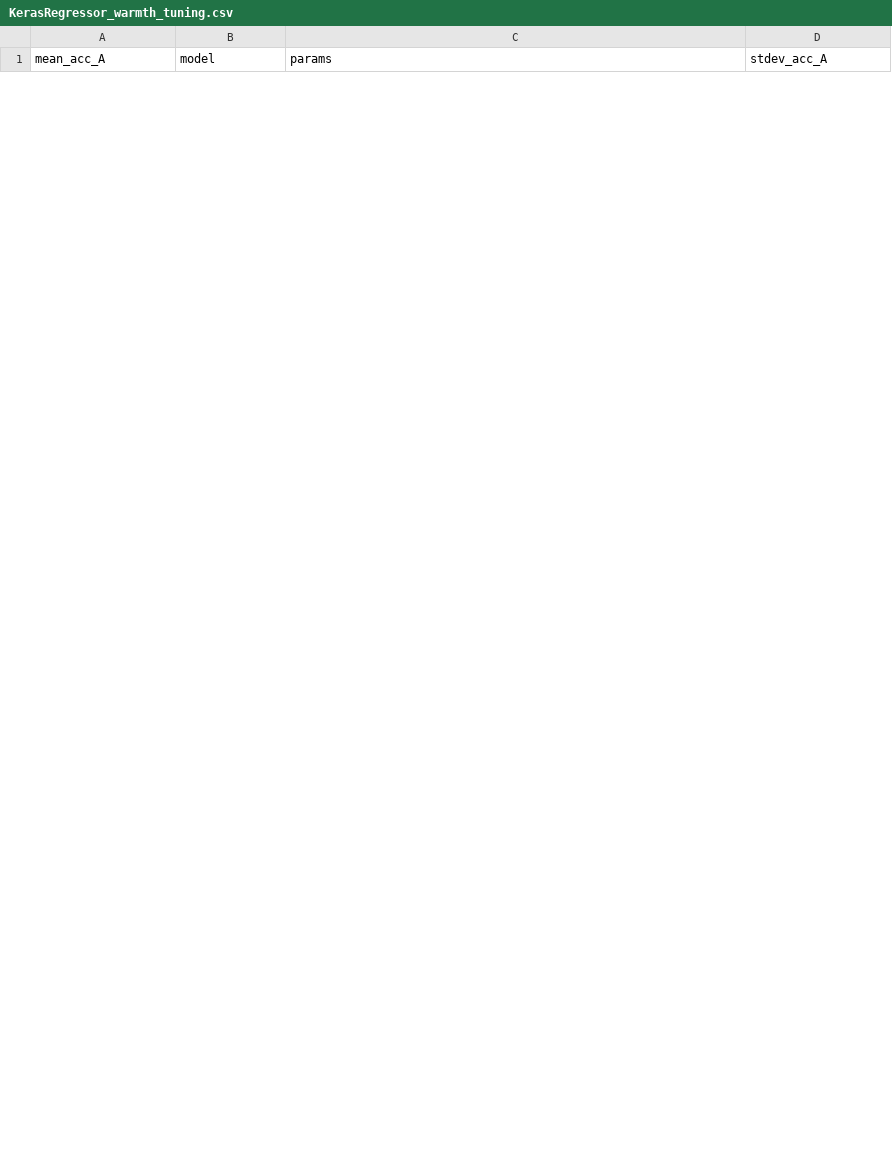
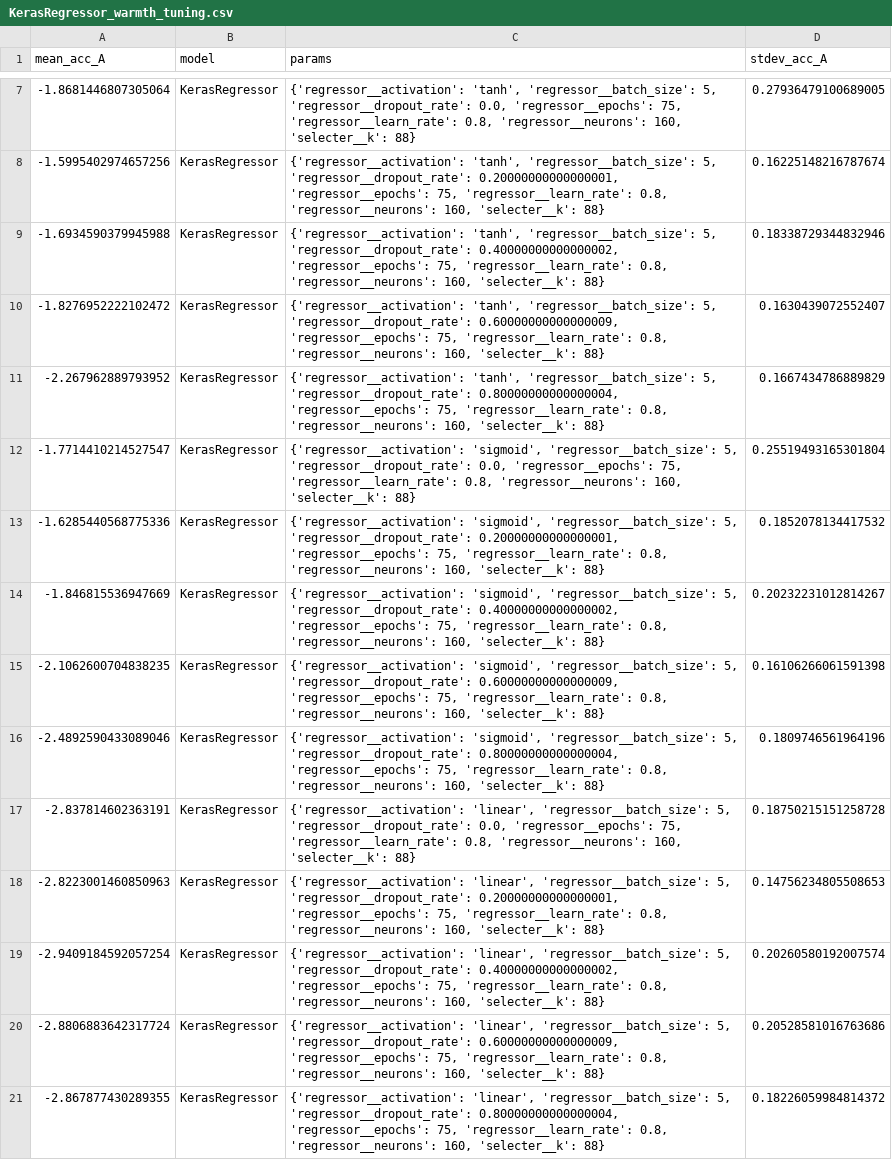
Before and after one commit to laufergall/ML_Speaker_Characteristics, a CSV file: regression/data_while_tuning/KerasRegressor_warmth_tuning.csv, drawn as a sheet; only a part is shown, gaps mark what is left out; the diff covers the shown part only.

```diff
--- a/regression/data_while_tuning/KerasRegressor_warmth_tuning.csv
+++ b/regression/data_while_tuning/KerasRegressor_warmth_tuning.csv
@@ -0,0 +7,15 @@
+-1.8681446807305064,KerasRegressor,"{'regressor__activation': 'tanh', 'regressor__batch_size': 5, 'regressor__dropout_rate': 0.0, 'regressor__epochs': 75, 'regressor__learn_rate': 0.8, 'regressor__neurons': 160, 'selecter__k': 88}",0.27936479100689005
+-1.5995402974657256,KerasRegressor,"{'regressor__activation': 'tanh', 'regressor__batch_size': 5, 'regressor__dropout_rate': 0.20000000000000001, 'regressor__epochs': 75, 'regressor__learn_rate': 0.8, 'regressor__neurons': 160, 'selecter__k': 88}",0.16225148216787674
+-1.6934590379945988,KerasRegressor,"{'regressor__activation': 'tanh', 'regressor__batch_size': 5, 'regressor__dropout_rate': 0.40000000000000002, 'regressor__epochs': 75, 'regressor__learn_rate': 0.8, 'regressor__neurons': 160, 'selecter__k': 88}",0.18338729344832946
+-1.8276952222102472,KerasRegressor,"{'regressor__activation': 'tanh', 'regressor__batch_size': 5, 'regressor__dropout_rate': 0.60000000000000009, 'regressor__epochs': 75, 'regressor__learn_rate': 0.8, 'regressor__neurons': 160, 'selecter__k': 88}",0.1630439072552407
+-2.267962889793952,KerasRegressor,"{'regressor__activation': 'tanh', 'regressor__batch_size': 5, 'regressor__dropout_rate': 0.80000000000000004, 'regressor__epochs': 75, 'regressor__learn_rate': 0.8, 'regressor__neurons': 160, 'selecter__k': 88}",0.1667434786889829
+-1.7714410214527547,KerasRegressor,"{'regressor__activation': 'sigmoid', 'regressor__batch_size': 5, 'regressor__dropout_rate': 0.0, 'regressor__epochs': 75, 'regressor__learn_rate': 0.8, 'regressor__neurons': 160, 'selecter__k': 88}",0.25519493165301804
+-1.6285440568775336,KerasRegressor,"{'regressor__activation': 'sigmoid', 'regressor__batch_size': 5, 'regressor__dropout_rate': 0.20000000000000001, 'regressor__epochs': 75, 'regressor__learn_rate': 0.8, 'regressor__neurons': 160, 'selecter__k': 88}",0.1852078134417532
+-1.846815536947669,KerasRegressor,"{'regressor__activation': 'sigmoid', 'regressor__batch_size': 5, 'regressor__dropout_rate': 0.40000000000000002, 'regressor__epochs': 75, 'regressor__learn_rate': 0.8, 'regressor__neurons': 160, 'selecter__k': 88}",0.20232231012814267
+-2.1062600704838235,KerasRegressor,"{'regressor__activation': 'sigmoid', 'regressor__batch_size': 5, 'regressor__dropout_rate': 0.60000000000000009, 'regressor__epochs': 75, 'regressor__learn_rate': 0.8, 'regressor__neurons': 160, 'selecter__k': 88}",0.16106266061591398
+-2.4892590433089046,KerasRegressor,"{'regressor__activation': 'sigmoid', 'regressor__batch_size': 5, 'regressor__dropout_rate': 0.80000000000000004, 'regressor__epochs': 75, 'regressor__learn_rate': 0.8, 'regressor__neurons': 160, 'selecter__k': 88}",0.1809746561964196
+-2.837814602363191,KerasRegressor,"{'regressor__activation': 'linear', 'regressor__batch_size': 5, 'regressor__dropout_rate': 0.0, 'regressor__epochs': 75, 'regressor__learn_rate': 0.8, 'regressor__neurons': 160, 'selecter__k': 88}",0.18750215151258728
+-2.8223001460850963,KerasRegressor,"{'regressor__activation': 'linear', 'regressor__batch_size': 5, 'regressor__dropout_rate': 0.20000000000000001, 'regressor__epochs': 75, 'regressor__learn_rate': 0.8, 'regressor__neurons': 160, 'selecter__k': 88}",0.14756234805508653
+-2.9409184592057254,KerasRegressor,"{'regressor__activation': 'linear', 'regressor__batch_size': 5, 'regressor__dropout_rate': 0.40000000000000002, 'regressor__epochs': 75, 'regressor__learn_rate': 0.8, 'regressor__neurons': 160, 'selecter__k': 88}",0.20260580192007574
+-2.8806883642317724,KerasRegressor,"{'regressor__activation': 'linear', 'regressor__batch_size': 5, 'regressor__dropout_rate': 0.60000000000000009, 'regressor__epochs': 75, 'regressor__learn_rate': 0.8, 'regressor__neurons': 160, 'selecter__k': 88}",0.20528581016763686
+-2.867877430289355,KerasRegressor,"{'regressor__activation': 'linear', 'regressor__batch_size': 5, 'regressor__dropout_rate': 0.80000000000000004, 'regressor__epochs': 75, 'regressor__learn_rate': 0.8, 'regressor__neurons': 160, 'selecter__k': 88}",0.18226059984814372
```
Also changed, not shown: 5 added rows and 10 removed rows elsewhere in this file, regression/data_while_tuning/SVRrbf_warmth_tuning.csv, 23 other files.
